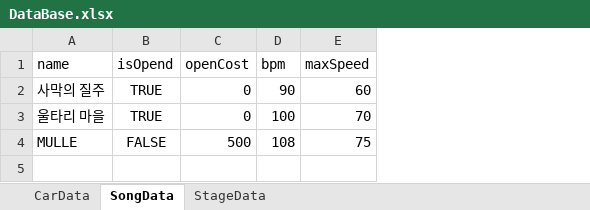
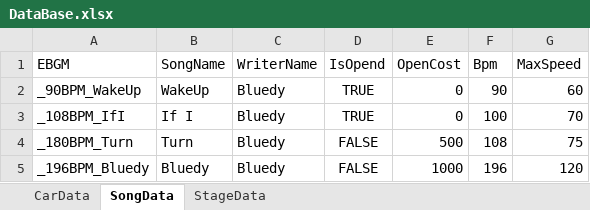
Before and after one commit to Thomas789-Tak/Rhythm, an Excel workbook: RhythmiCar_Unity/Assets/Resources/Data/DataBase.xlsx, sheet SongData, drawn as a sheet; values as stored, in another font and other column widths than the file's, no borders; removed rows and columns are numbered as before the commit, all else as after; the diff names each change by its address in the sheet, - before the commit and + after, or states it on an @@ line.

Commit message:
Data 구조 수정

```diff
--- a/RhythmiCar_Unity/Assets/Resources/Data/DataBase.xlsx (sheet SongData)
+++ b/RhythmiCar_Unity/Assets/Resources/Data/DataBase.xlsx (sheet SongData)
-column A, rows 2-4: 사막의 질주 | 울타리 마을 | MULLE
+column A, rows 2-4: _90BPM_WakeUp | _108BPM_IfI | _180BPM_Turn
+column B, rows 2-4: WakeUp | If I | Turn
+column C, rows 2-4: all Bluedy
-row 1: name | isOpend | openCost | bpm | maxSpeed
+row 1: EBGM | SongName | WriterName | IsOpend | OpenCost | Bpm | MaxSpeed
+row 5: _196BPM_Bluedy | Bluedy | Bluedy | FALSE | 1000 | 196 | 120
```
Also changed, not shown: sheet CarData, sheet StageData, 18 other files.
